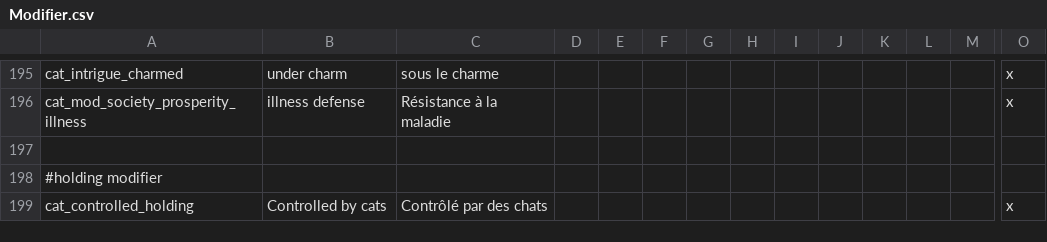
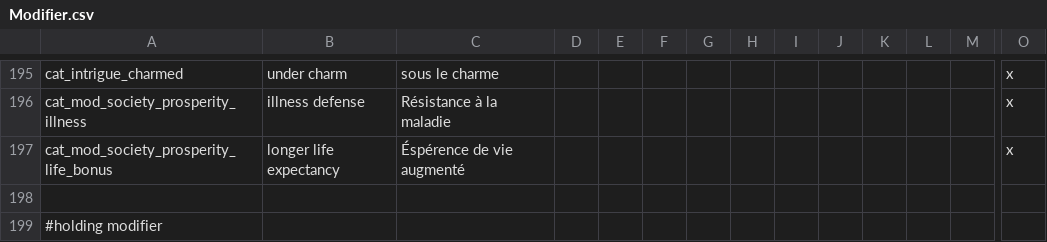
Before and after one commit to asmuro1/animals-plus, a CSV file: animals_update/localisation/Modifier.csv, drawn as a sheet; only a part is shown, gaps mark what is left out; the shorter side is filled out with more unchanged rows; rows hold the shown columns only; the diff names each change by its address in the sheet, - before the commit and + after, or states it on an @@ line.

Commit message:
second prosperity power

```diff
--- a/animals_update/localisation/Modifier.csv
+++ b/animals_update/localisation/Modifier.csv
+row 197: cat_mod_society_prosperity_life_bonus | longer life expectancy | Éspérence de vie augmenté |  |  |  |  |  |  |  |  |  |  | x
```
Also changed, not shown: 2 other files.
